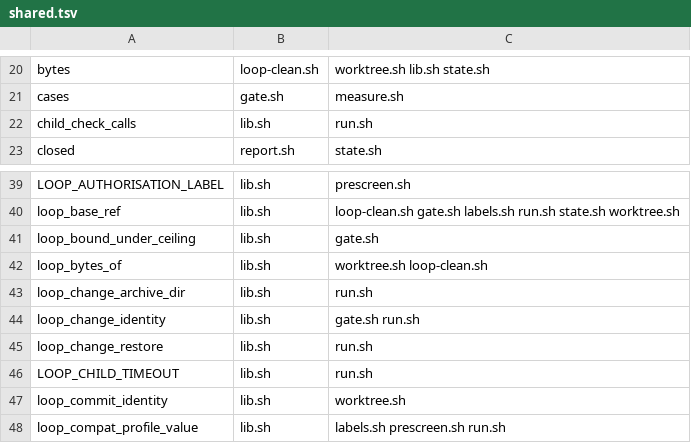
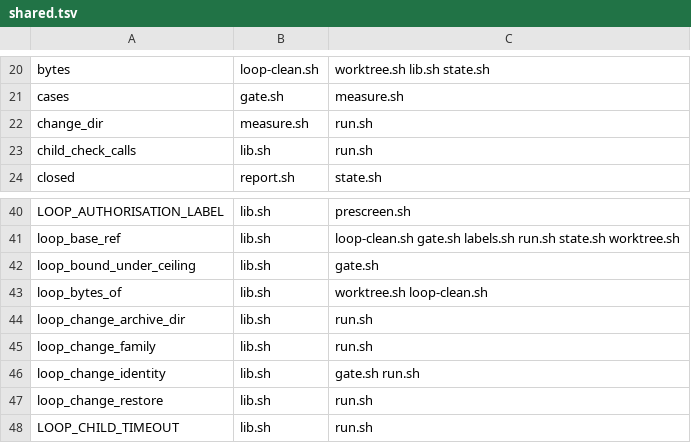
Before and after one commit to Framstag/NaviVeylin, a TSV file: tools/loop/shared.tsv, drawn as a sheet; only a part is shown, gaps mark what is left out; the shorter side is filled out with more unchanged rows; the diff names each change by its address in the sheet, - before the commit and + after, or states it on an @@ line.

Commit message:
loop: bound what the reviewer round is handed (#924)
The reviewer round read the whole diff, the round-before-the-gate report and the change inventory, so a large change paged until the context ran out: two of eight rounds ended without a verdict, #898 handed 262 411 B and hit the turn bound, #883 45 kB and hit the context bound, while #915 20 kB passed.

`LOOP_REVIEW_INPUT_MAX_BYTES=32000` bounds each of the round's three parts. A part over it is handed as its head — cut at a line boundary, marked `[LOOP-CUT: ...]` — and everything the cut left out is named by path and line range in `<round>.cut.md`, which the round reads by path. A round whose parts are all under the cap is handed exactly what it was before, byte for byte: the section sits on the bullet's own line in `prompts/reviewer.md` and writes nothing.

The scale travels with the cut: the prompt says what was cut, `state.sh done --review-input` records it in `metrics.reviewInput` and `report.sh` prints it, so a bounded round is auditable rather than silent. `LOOP_CHILD_TURNS_MAX_REVIEWER` and the reviewer model keys are untouched: the bound is on what the round is handed, not on how many turns it takes.

Case `prompt#reviewerInputsAreBoundedAndTheCutIsNamed` and mutation record `924.1`; `guidelines/Backlog.recipes.md` §7b carries the rule beside the run's other bounds.

```diff
--- a/tools/loop/shared.tsv
+++ b/tools/loop/shared.tsv
+row 22: change_dir | measure.sh | run.sh
+row 45: loop_change_family | lib.sh | run.sh
```
Also changed, not shown: 8 other files.
